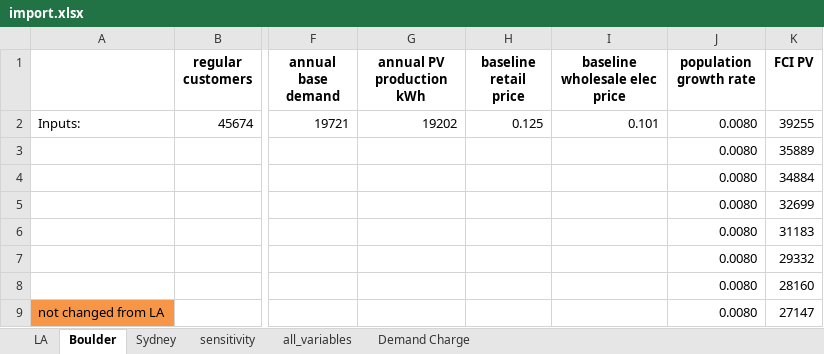
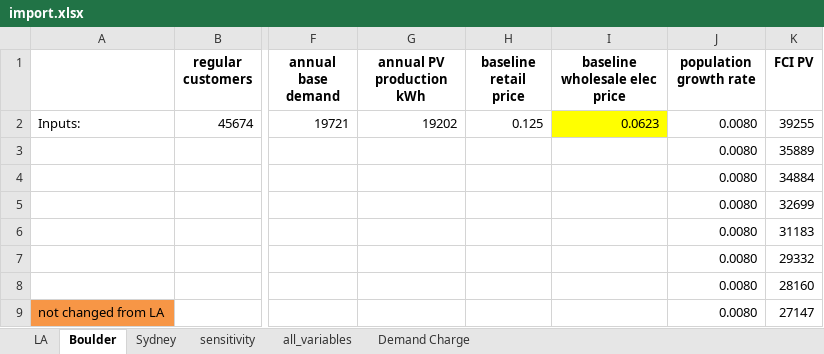
Before and after one commit to StevenPeterson/Utility-D-S, an Excel workbook: Model/Data/import.xlsx, sheet Boulder, drawn as a sheet; only a part is shown, gaps mark what is left out; values as stored, in another font and other column widths than the file's, no borders; the diff names each change by its address in the sheet, - before the commit and + after, or states it on an @@ line.

```diff
--- a/Model/Data/import.xlsx (sheet Boulder)
+++ b/Model/Data/import.xlsx (sheet Boulder)
-I2 (baseline wholesale elec price): 0.101
+I2 (baseline wholesale elec price): 0.0623
-I2 fill: none
+I2 fill: #FFFF00
```
Also changed, not shown: sheet Sydney, Model/Sensi Runs/RunCombos.xlsx, 30 other files.
